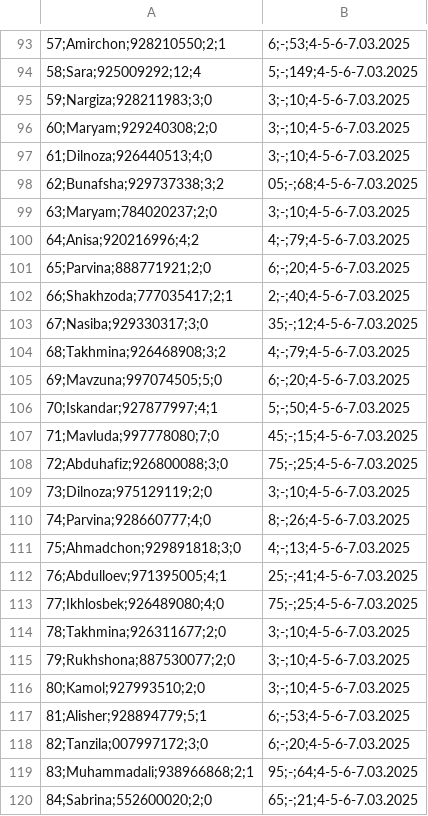
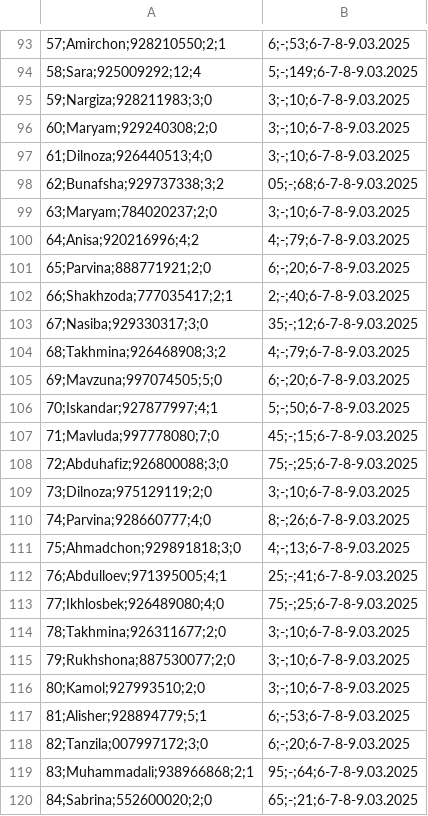
Before and after one commit to Muhammadrasul99/somonsugd, a CSV file: products.csv, drawn as a sheet; only a part is shown, gaps mark what is left out; the diff covers the shown part only; the diff names each change by its address in the sheet, - before the commit and + after, or states it on an @@ line.

```diff
--- a/products.csv
+++ b/products.csv
-B93: 6;-;53;4-5-6-7.03.2025
+B93: 6;-;53;6-7-8-9.03.2025
-B94: 5;-;149;4-5-6-7.03.2025
+B94: 5;-;149;6-7-8-9.03.2025
-B95:B97: 3;-;10;4-5-6-7.03.2025
+B95:B97: 3;-;10;6-7-8-9.03.2025
-B98: 05;-;68;4-5-6-7.03.2025
+B98: 05;-;68;6-7-8-9.03.2025
-B99: 3;-;10;4-5-6-7.03.2025
+B99: 3;-;10;6-7-8-9.03.2025
-B100: 4;-;79;4-5-6-7.03.2025
+B100: 4;-;79;6-7-8-9.03.2025
-B101: 6;-;20;4-5-6-7.03.2025
+B101: 6;-;20;6-7-8-9.03.2025
-B102: 2;-;40;4-5-6-7.03.2025
+B102: 2;-;40;6-7-8-9.03.2025
-B103: 35;-;12;4-5-6-7.03.2025
+B103: 35;-;12;6-7-8-9.03.2025
-B104: 4;-;79;4-5-6-7.03.2025
+B104: 4;-;79;6-7-8-9.03.2025
-B105: 6;-;20;4-5-6-7.03.2025
+B105: 6;-;20;6-7-8-9.03.2025
-B106: 5;-;50;4-5-6-7.03.2025
+B106: 5;-;50;6-7-8-9.03.2025
-B107: 45;-;15;4-5-6-7.03.2025
+B107: 45;-;15;6-7-8-9.03.2025
-B108: 75;-;25;4-5-6-7.03.2025
+B108: 75;-;25;6-7-8-9.03.2025
-B109: 3;-;10;4-5-6-7.03.2025
+B109: 3;-;10;6-7-8-9.03.2025
-B110: 8;-;26;4-5-6-7.03.2025
+B110: 8;-;26;6-7-8-9.03.2025
-B111: 4;-;13;4-5-6-7.03.2025
+B111: 4;-;13;6-7-8-9.03.2025
-B112: 25;-;41;4-5-6-7.03.2025
+B112: 25;-;41;6-7-8-9.03.2025
-B113: 75;-;25;4-5-6-7.03.2025
+B113: 75;-;25;6-7-8-9.03.2025
-B114:B116: 3;-;10;4-5-6-7.03.2025
+B114:B116: 3;-;10;6-7-8-9.03.2025
-B117: 6;-;53;4-5-6-7.03.2025
+B117: 6;-;53;6-7-8-9.03.2025
-B118: 6;-;20;4-5-6-7.03.2025
+B118: 6;-;20;6-7-8-9.03.2025
-B119: 95;-;64;4-5-6-7.03.2025
+B119: 95;-;64;6-7-8-9.03.2025
-B120: 65;-;21;4-5-6-7.03.2025
+B120: 65;-;21;6-7-8-9.03.2025
```
Also changed, not shown: 124 edited cells elsewhere in this file.
